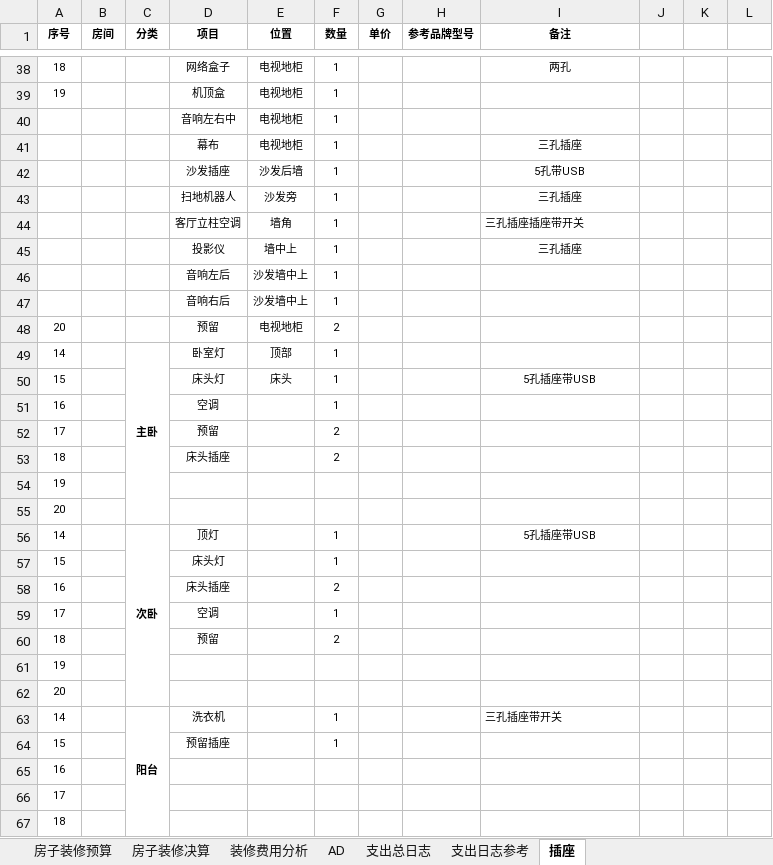
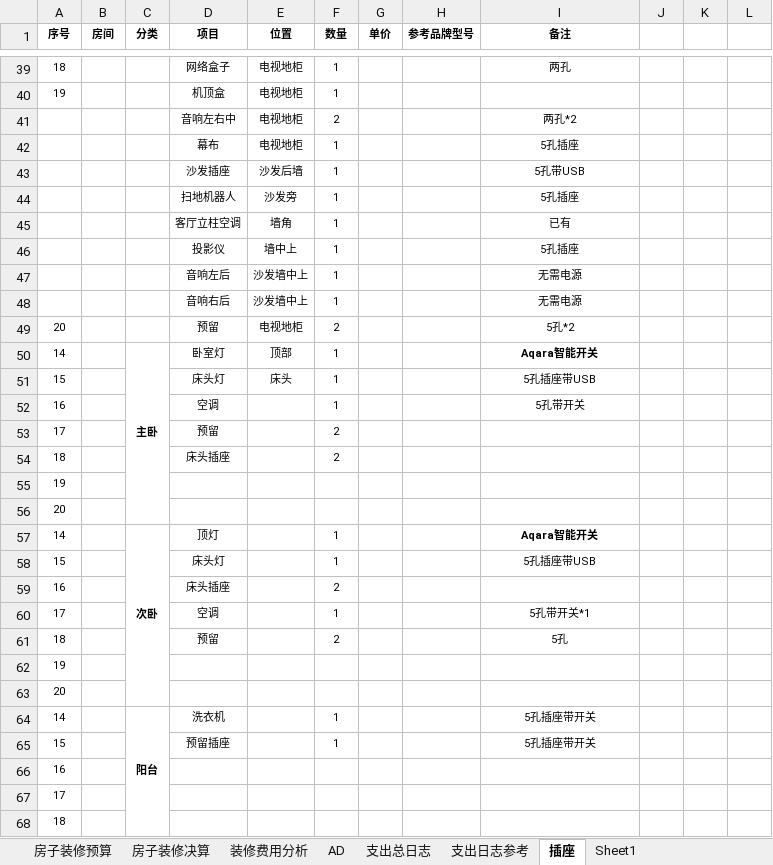
Before and after one commit to bluemaplelu/HomeDesign, an Excel workbook: Buget/01金域世家装修预算.xlsx, sheet 插座, drawn as a sheet; only a part is shown, gaps mark what is left out; values as stored, in another font and other column widths than the file's, no borders; addresses are those after the commit; the diff covers the shown part only; the diff names each change by its address in the sheet, - before the commit and + after, or states it on an @@ line.

```diff
--- a/Buget/01金域世家装修预算.xlsx (sheet 插座)
+++ b/Buget/01金域世家装修预算.xlsx (sheet 插座)
+sheet tab: Sheet1
-F41 (数量): 1
+F41 (数量): 2
-I41 (备注): (empty)
+I41 (备注): 两孔*2
-I42 (备注): 三孔插座
+I42 (备注): 5孔插座
-I44 (备注): 三孔插座
+I44 (备注): 5孔插座
-I45 (备注): 三孔插座插座带开关
+I45 (备注): 已有
-I45 alignment: left
+I45 alignment: center
-I46 (备注): 三孔插座
+I46 (备注): 5孔插座
-I47:I48 (备注): (empty)
+I47:I48 (备注): 无需电源
-I49 (备注): (empty)
+I49 (备注): 5孔*2
-I50 (备注): (empty)
+I50 (备注): Aqara智能开关
-I52 (备注): (empty)
+I52 (备注): 5孔带开关
-I57 (备注): 5孔插座带USB
+I57 (备注): Aqara智能开关
-I57 bold: off
+I57 bold: on
-I58 (备注): (empty)
+I58 (备注): 5孔插座带USB
-I60 (备注): (empty)
+I60 (备注): 5孔带开关*1
-I61 (备注): (empty)
+I61 (备注): 5孔
-I64 (备注): 三孔插座带开关
+I64 (备注): 5孔插座带开关
-I64 alignment: left
+I64 alignment: center
-I65 (备注): (empty)
+I65 (备注): 5孔插座带开关
```
Also changed, not shown: 5 added rows, 4 removed rows, 26 edited cells and cell formats elsewhere in this sheet, sheet 支出总日志, charts or pictures, 33 other files.
